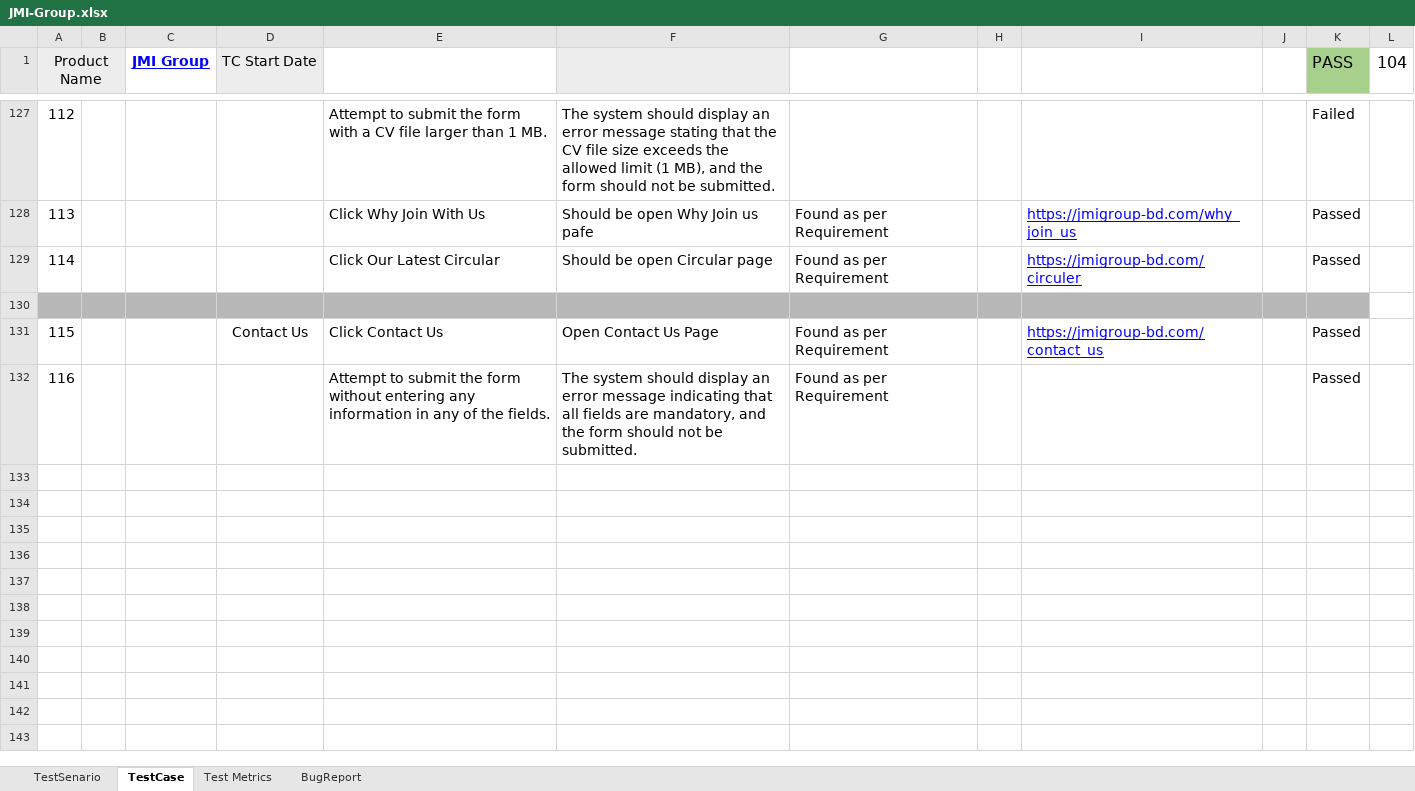
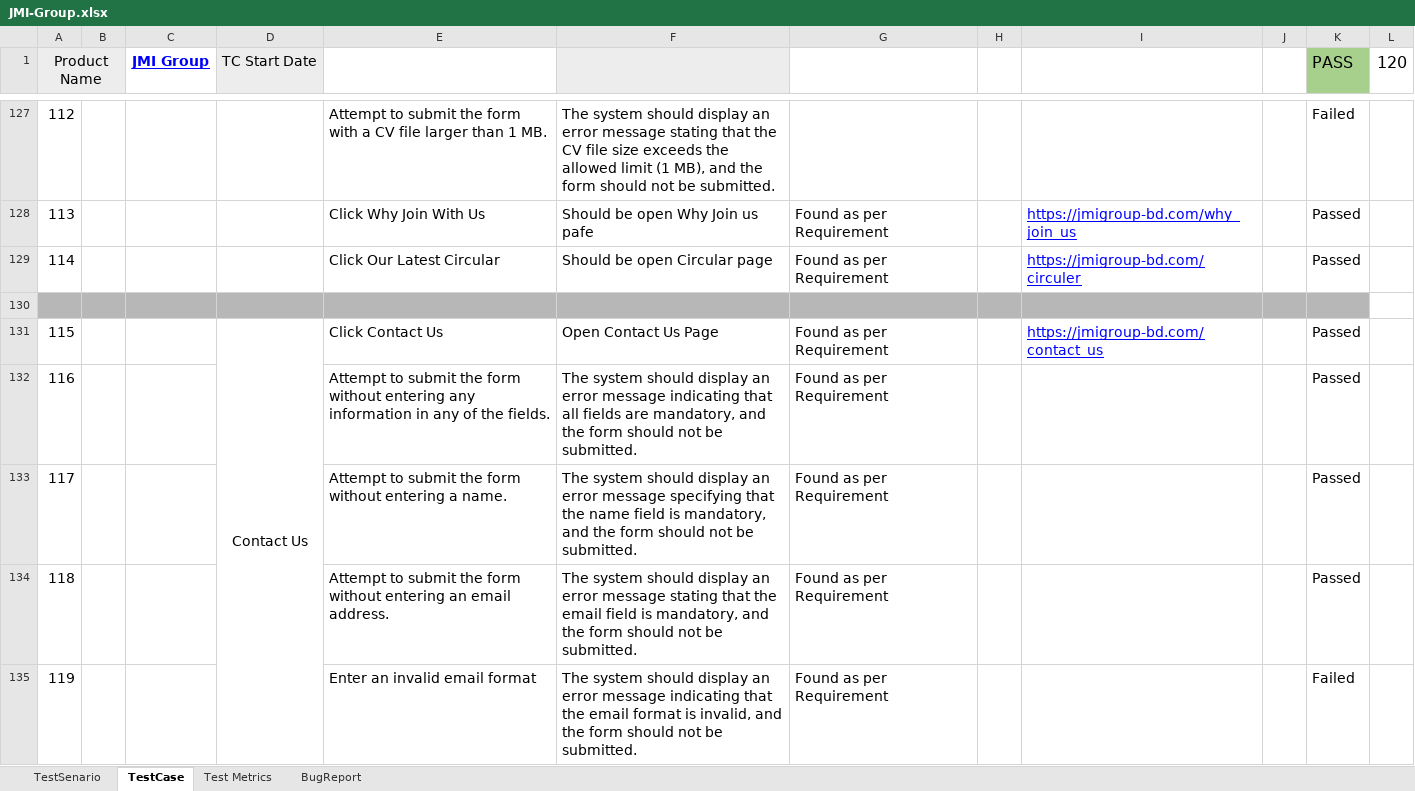
Before and after one commit to sumu9897/JMI-Group-Test, an Excel workbook: JMI-Group.xlsx, sheet TestCase, drawn as a sheet; only a part is shown, gaps mark what is left out; values as stored, in another font and other column widths than the file's, no borders; charts and pictures not drawn; the diff covers the shown part only; the diff names each change by its address in the sheet, - before the commit and + after, or states it on an @@ line.

```diff
--- a/JMI-Group.xlsx (sheet TestCase)
+++ b/JMI-Group.xlsx (sheet TestCase)
-L1: 104
+L1: 120
+D131:D149 merged
+row 133: 117 |  |  |  | Attempt to submit the form without entering a name. | The system should display an error message specifying that the name field is mandatory, and the form should not be submitted. | Found as per Requirement |  |  |  | Passed
+row 134: 118 |  |  |  | Attempt to submit the form without entering an email address. | The system should display an error message stating that the email field is mandatory, and the form should not be submitted. | Found as per Requirement |  |  |  | Passed
+row 135: 119 |  |  |  | Enter an invalid email format | The system should display an error message indicating that the email format is invalid, and the form should not be submitted. | Found as per Requirement |  |  |  | Failed
```
Also changed, not shown: 14 added rows, 93 edited cells and cell formats elsewhere in this sheet, sheet TestSenario, sheet Test Metrics, formulas that keep their value, 1 other file.
